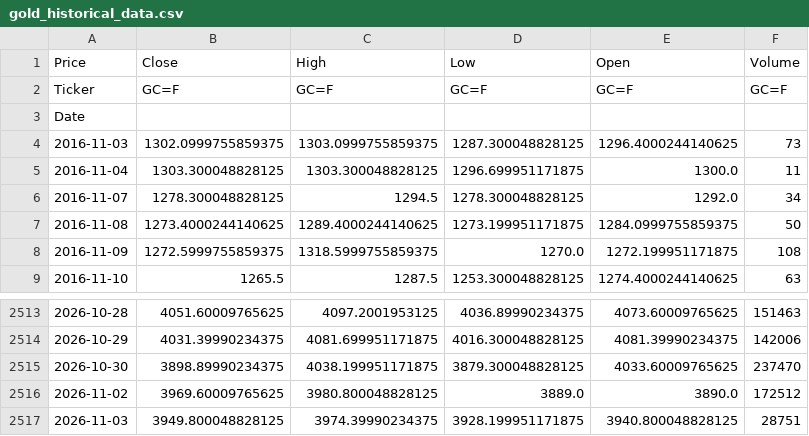
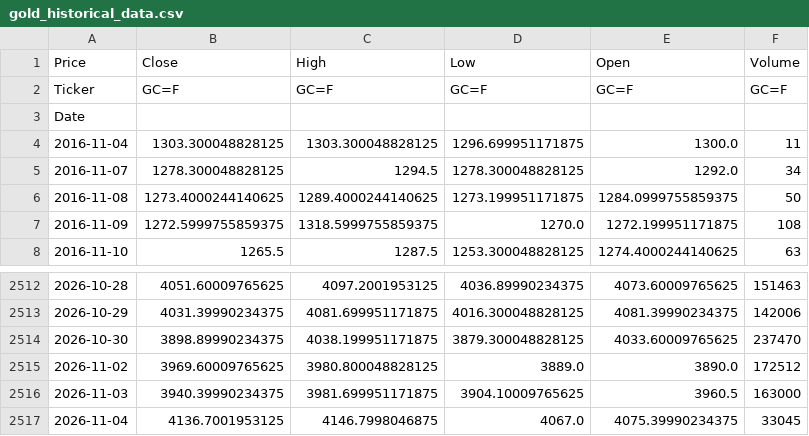
Before and after one commit to elielebos-ui/ai-trade-app, a CSV file: gold_historical_data.csv, drawn as a sheet; only a part is shown, gaps mark what is left out.

```diff
--- a/gold_historical_data.csv
+++ b/gold_historical_data.csv
@@ -3,3 +3,2 @@ Ticker,GC=F,GC=F,GC=F,GC=F,GC=F
 Date,,,,,
-2016-11-03,1302.0999755859375,1303.0999755859375,1287.300048828125,1296.4000244140625,73
 2016-11-04,1303.300048828125,1303.300048828125,1296.699951171875,1300.0,11
@@ -2516,2 +2515,3 @@ Date,,,,,
 2026-11-02,3969.60009765625,3980.800048828125,3889.0,3890.0,172512
-2026-11-03,3949.800048828125,3974.39990234375,3928.199951171875,3940.800048828125,28751
+2026-11-03,3940.39990234375,3981.699951171875,3904.10009765625,3960.5,163000
+2026-11-04,4136.7001953125,4146.7998046875,4067.0,4075.39990234375,33045
```
Also changed, not shown: apple_historical_data.csv, bitcoin_features.csv, 9 other files.
